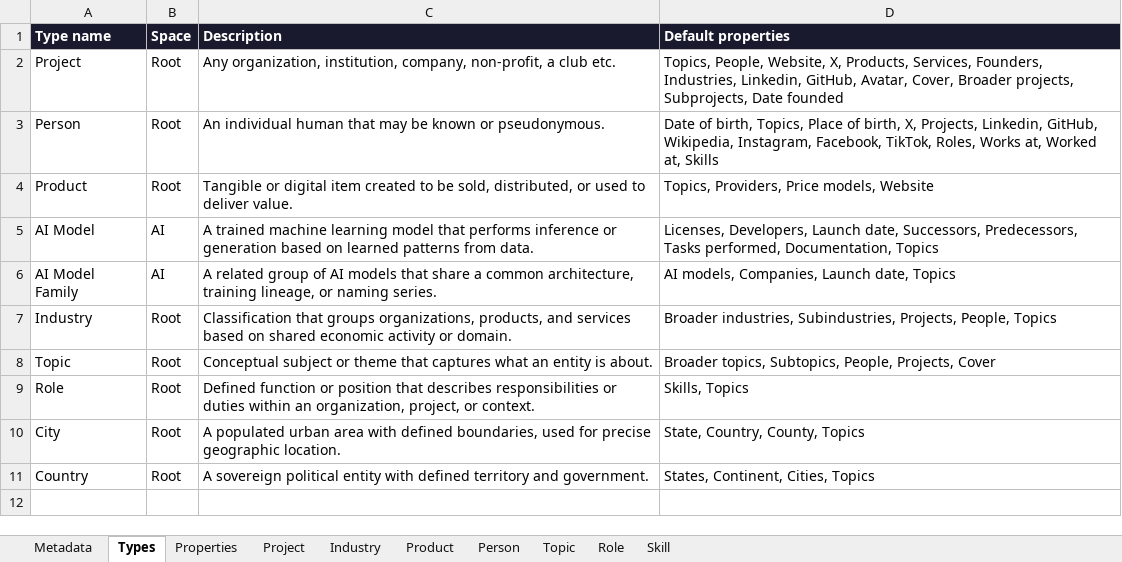
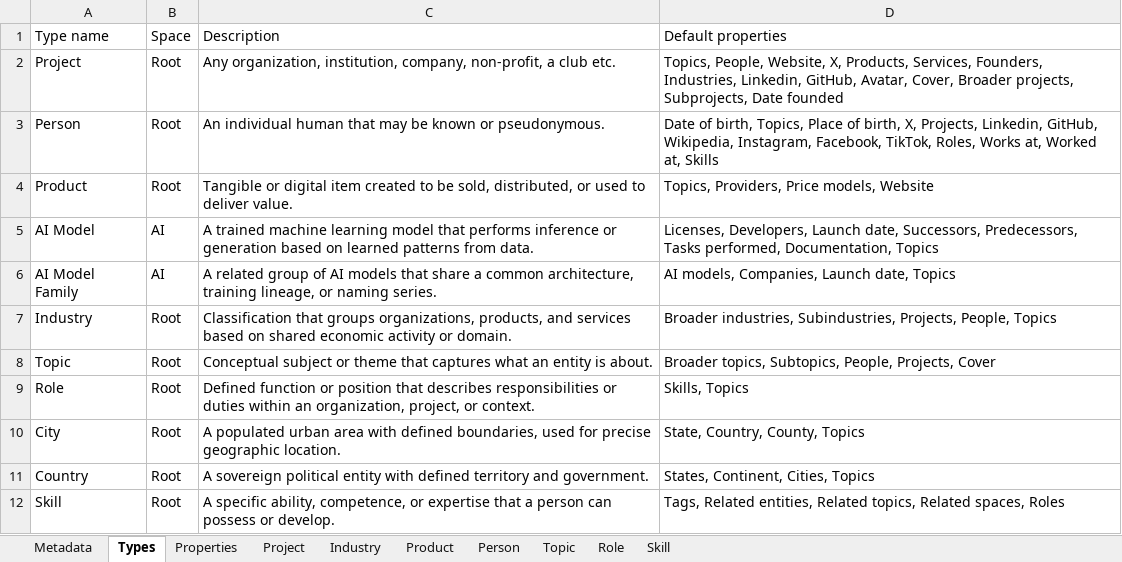
Before and after one commit to geo-explorers/spreadsheet-to-geo, an Excel workbook: Geo CSV import template.xlsx, sheet Types, drawn as a sheet; values as stored, in another font and other column widths than the file's, no borders; charts and pictures not drawn; the diff names each change by its address in the sheet, - before the commit and + after, or states it on an @@ line.

```diff
--- a/Geo CSV import template.xlsx (sheet Types)
+++ b/Geo CSV import template.xlsx (sheet Types)
@@ A1:D1 fill: #1A1A2E → none, bold: on → off, text colour: #FFFFFF → black @@
+row 12: Skill | Root | A specific ability, competence, or expertise that a person can possess or develop. | Tags, Related entities, Related topics, Related spaces, Roles
```
Also changed, not shown: sheet Properties, sheet Project, sheet Person, sheet Skill, sheet Industry, sheet Product, 3 more sheets, charts or pictures, 10 other files.
